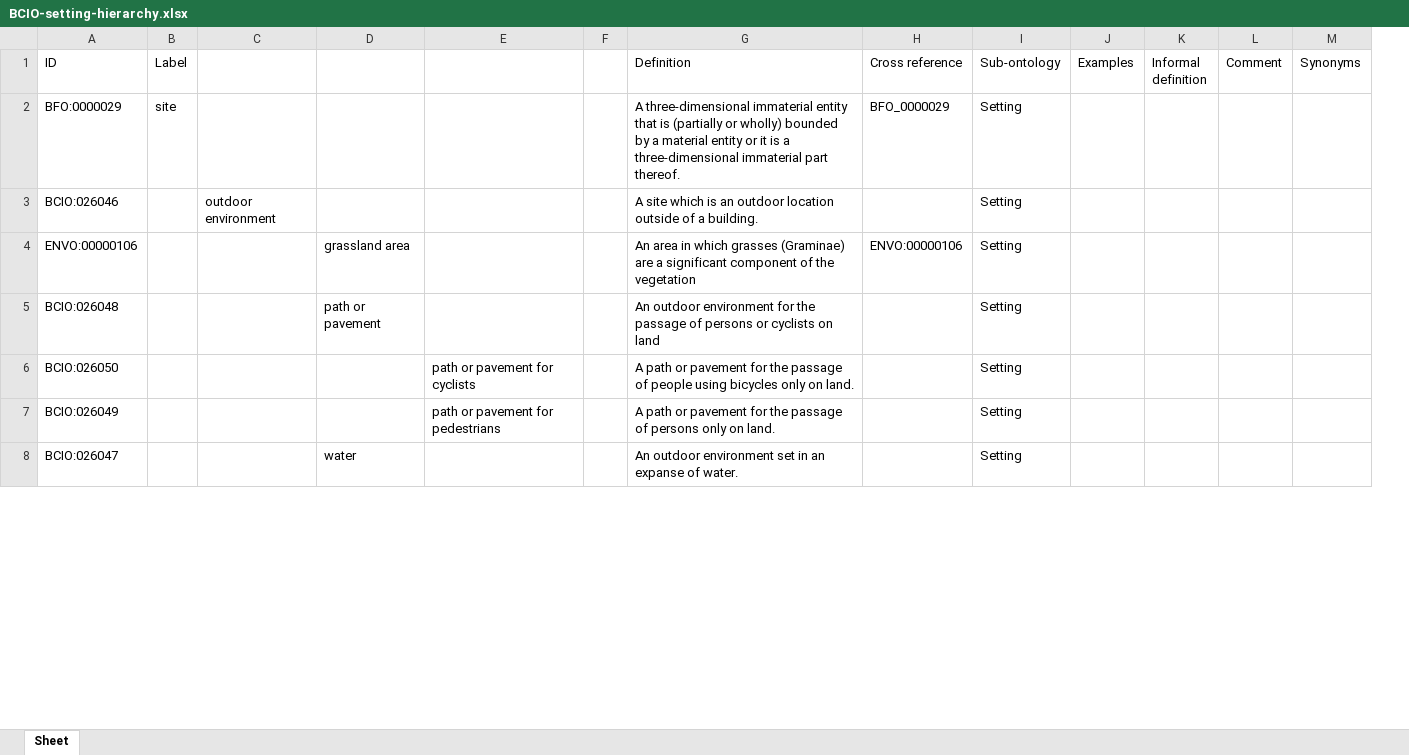
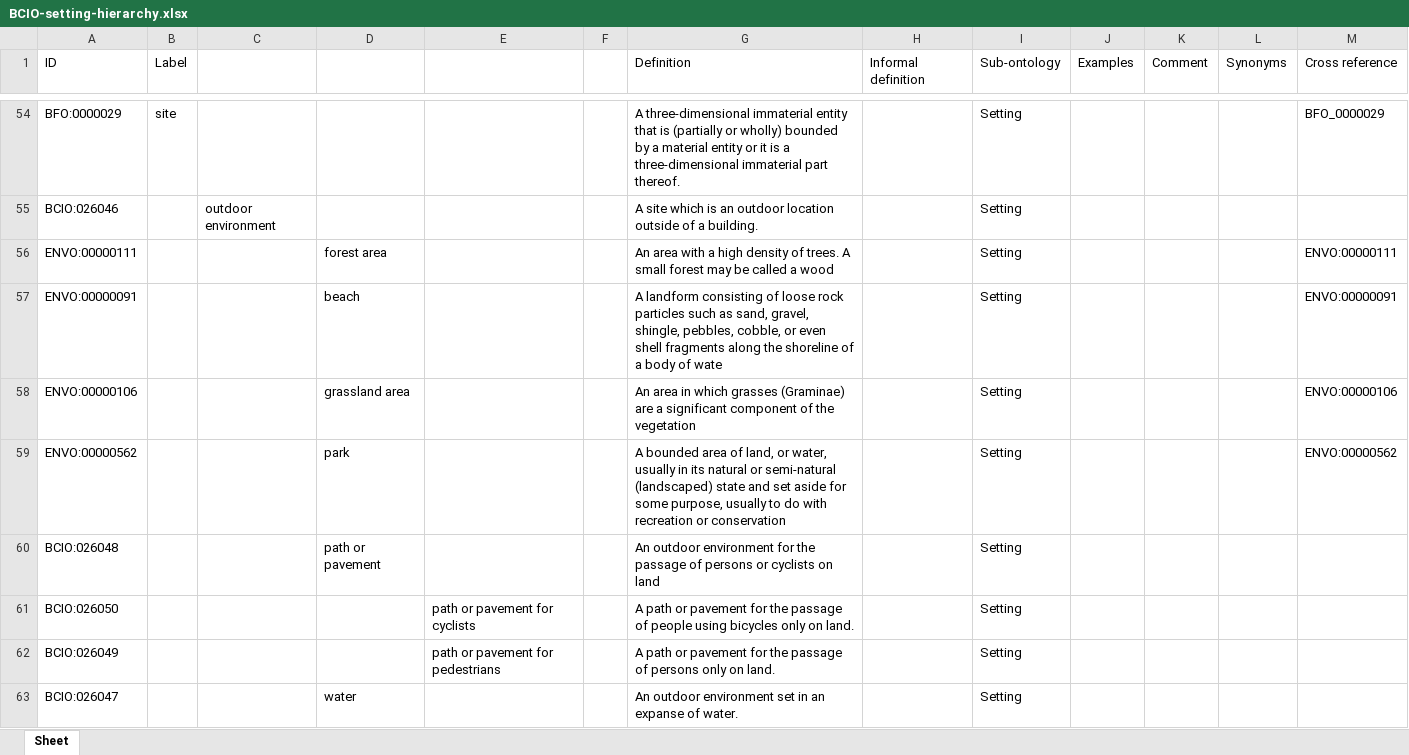
Before and after one commit to HumanBehaviourChangeProject/ontologies, an Excel workbook: Setting/BCIO-setting-hierarchy.xlsx, sheet Sheet, drawn as a sheet; only a part is shown, gaps mark what is left out; values as stored, in another font and other column widths than the file's, no borders; removed rows and columns are numbered as before the commit, all else as after; the diff covers the shown part only; the diff names each change by its address in the sheet, - before the commit and + after, or states it on an @@ line.

Commit message:
Release Setting/BCIO-setting-hierarchy.xlsx.

```diff
--- a/Setting/BCIO-setting-hierarchy.xlsx (sheet Sheet)
+++ b/Setting/BCIO-setting-hierarchy.xlsx (sheet Sheet)
-column K (Informal definition), empty
+column M (Cross reference), row 54: BFO_0000029; row 58: ENVO:00000106
-H1: Cross reference
+H1: Informal definition
-H54 (Informal definition): BFO_0000029
+H54 (Informal definition): (empty)
+row 56: ENVO:00000111 |  |  | forest area |  |  | An area with a high density of trees. A small forest may be called a wood |  | Setting |  |  |  | ENVO:00000111
+row 57: ENVO:00000091 |  |  | beach |  |  | A landform consisting of loose rock particles such as sand, gravel, shingle, pebbles, cobble, or even shell fragments along the shoreline of a body of wate |  | Setting |  |  |  | ENVO:00000091
-H58 (Informal definition): ENVO:00000106
+H58 (Informal definition): (empty)
+row 59: ENVO:00000562 |  |  | park |  |  | A bounded area of land, or water, usually in its natural or semi-natural (landscaped) state and set aside for some purpose, usually to do with recreation or conservation |  | Setting |  |  |  | ENVO:00000562
```
Also changed, not shown: 10 added rows, 13 removed rows, 44 moved rows and 3 edited cells elsewhere in this sheet.
